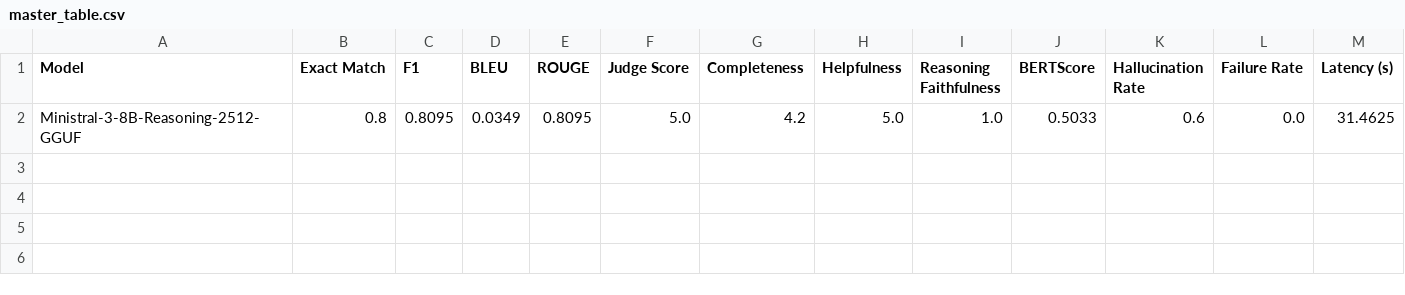
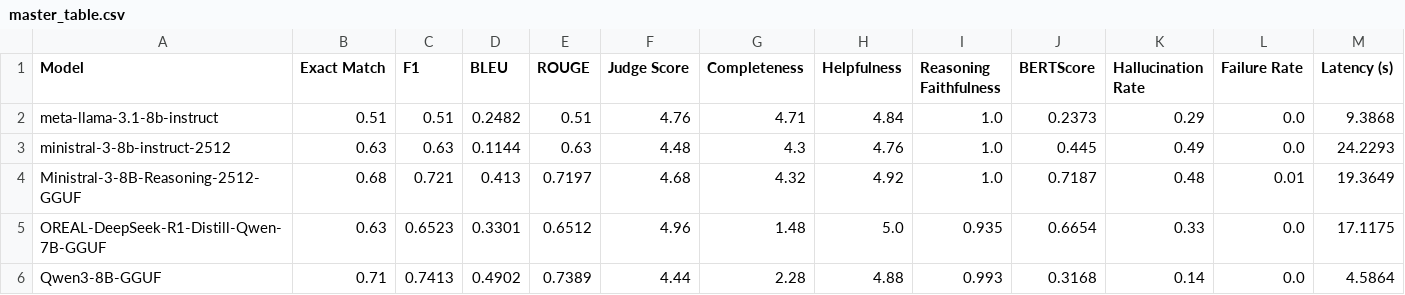
Before and after one commit to THEXPO/main_Nemo_pipeline, a CSV file: results/master_table.csv, drawn as a sheet; only a part is shown; removed rows and columns are numbered as before the commit, all else as after; rows hold the shown columns only; the diff names each change by its address in the sheet, - before the commit and + after, or states it on an @@ line.

Commit message:
Generalize benchmarking pipeline to be dataset-agnostic and remove domain-specific data

```diff
--- a/results/master_table.csv
+++ b/results/master_table.csv
-row 2: Ministral-3-8B-Reasoning-2512-GGUF | 0.8 | 0.8095 | 0.0349 | 0.8095 | 5.0 | 4.2 | 5.0 | 1.0 | 0.5033 | 0.6 | 0.0 | 31.4625
+row 2: meta-llama-3.1-8b-instruct | 0.51 | 0.51 | 0.2482 | 0.51 | 4.76 | 4.71 | 4.84 | 1.0 | 0.2373 | 0.29 | 0.0 | 9.3868
+row 3: ministral-3-8b-instruct-2512 | 0.63 | 0.63 | 0.1144 | 0.63 | 4.48 | 4.3 | 4.76 | 1.0 | 0.445 | 0.49 | 0.0 | 24.2293
+row 4: Ministral-3-8B-Reasoning-2512-GGUF | 0.68 | 0.721 | 0.413 | 0.7197 | 4.68 | 4.32 | 4.92 | 1.0 | 0.7187 | 0.48 | 0.01 | 19.3649
+row 5: OREAL-DeepSeek-R1-Distill-Qwen-7B-GGUF | 0.63 | 0.6523 | 0.3301 | 0.6512 | 4.96 | 1.48 | 5.0 | 0.935 | 0.6654 | 0.33 | 0.0 | 17.1175
+row 6: Qwen3-8B-GGUF | 0.71 | 0.7413 | 0.4902 | 0.7389 | 4.44 | 2.28 | 4.88 | 0.993 | 0.3168 | 0.14 | 0.0 | 4.5864
```
Also changed, not shown: 36 other files.
